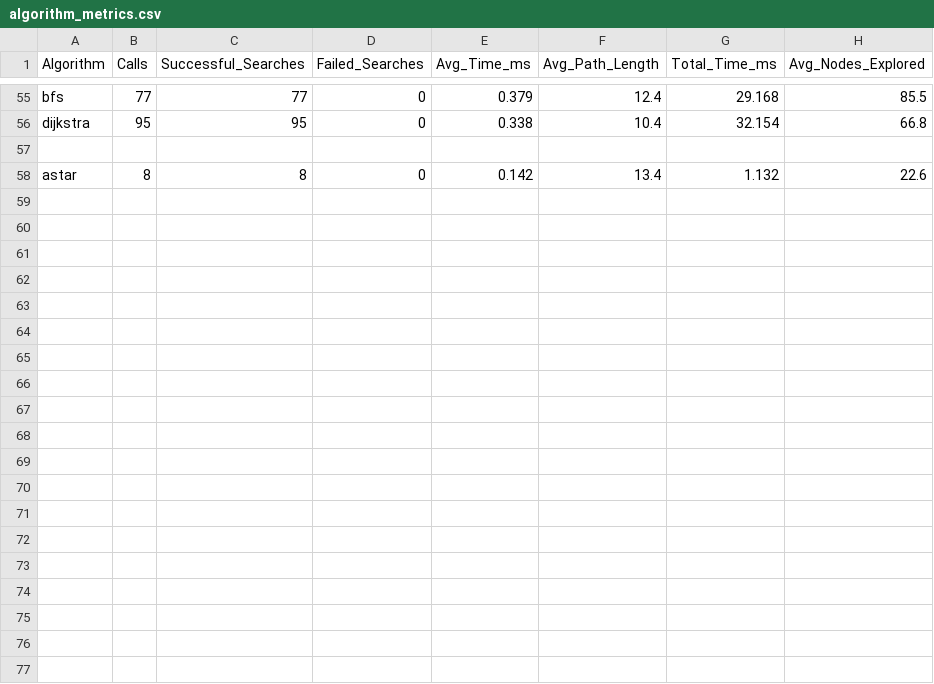
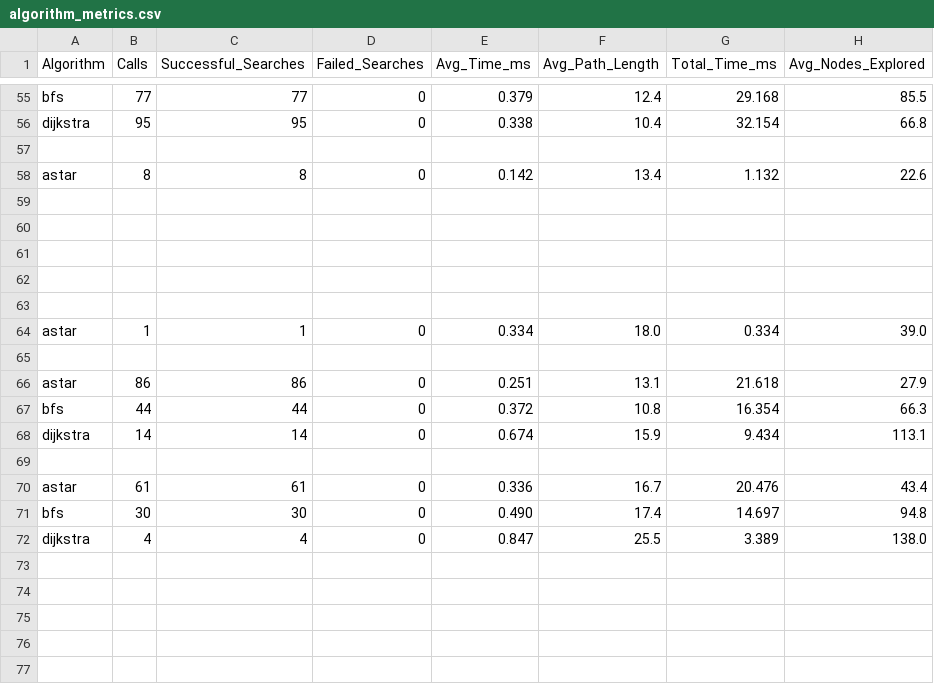
Before and after one commit to Gembut/PacManWakawakaDAA, a CSV file: algorithm_metrics.csv, drawn as a sheet; only a part is shown, gaps mark what is left out; the diff covers the shown part only.

```diff
--- a/algorithm_metrics.csv
+++ b/algorithm_metrics.csv
@@ -58 +58,20 @@ dijkstra,95,95,0,0.338,10.4,32.154,66.8
 astar,8,8,0,0.142,13.4,1.132,22.6
+
+
+
+
+
+astar,1,1,0,0.334,18.0,0.334,39.0
+
+astar,86,86,0,0.251,13.1,21.618,27.9
+bfs,44,44,0,0.372,10.8,16.354,66.3
+dijkstra,14,14,0,0.674,15.9,9.434,113.1
+
+astar,61,61,0,0.336,16.7,20.476,43.4
+bfs,30,30,0,0.490,17.4,14.697,94.8
+dijkstra,4,4,0,0.847,25.5,3.389,138.0
+
+
+
+
+
```
Also changed, not shown: 23 added rows elsewhere in this file, 8 other files.
